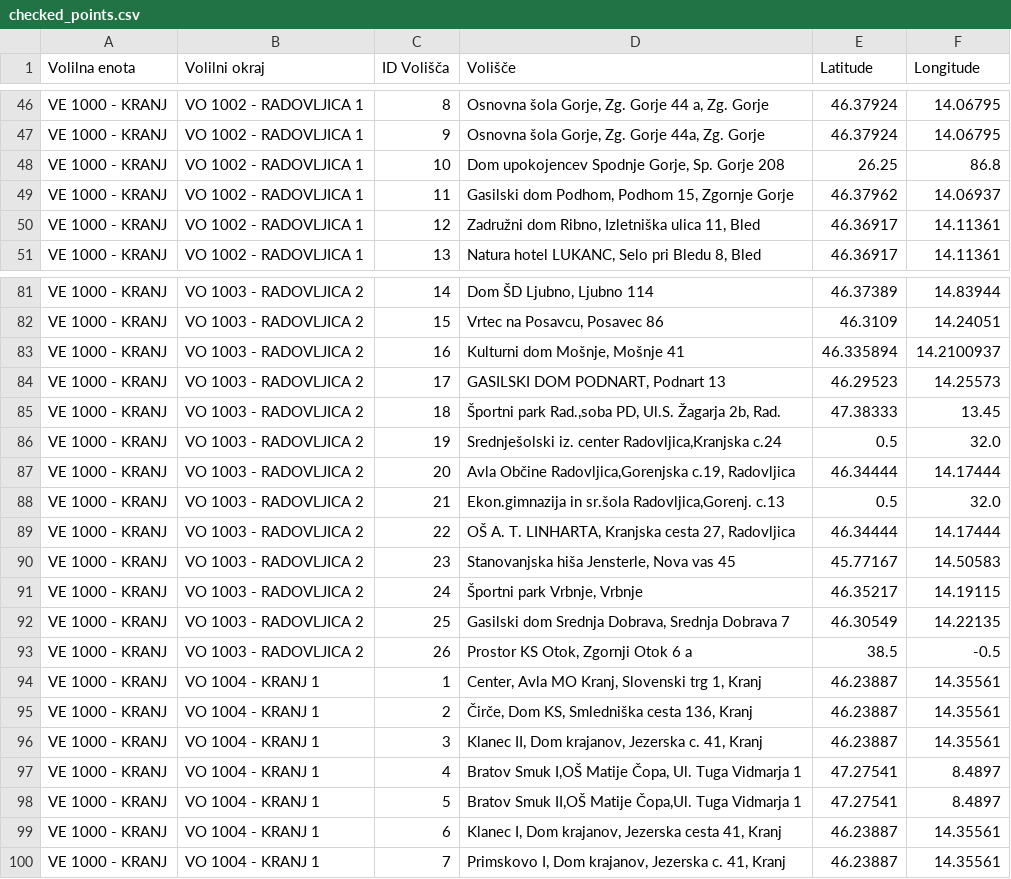
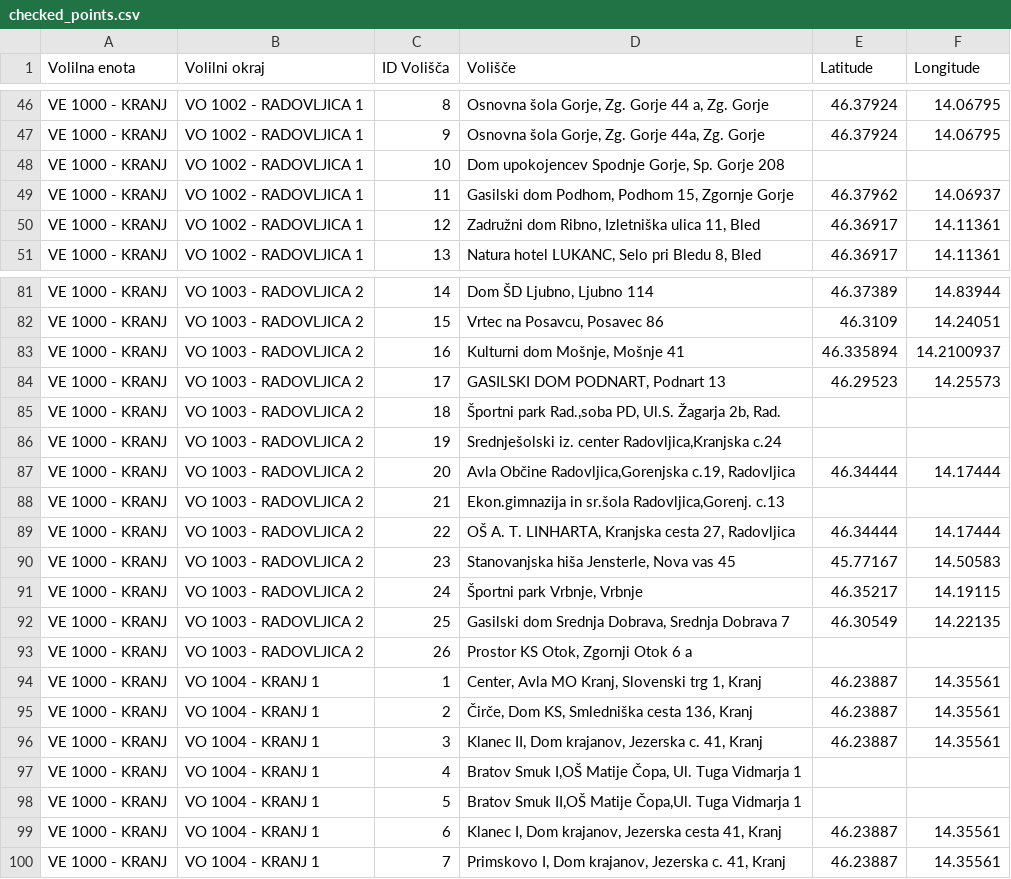
Before and after one commit to arojc/AnalizaVolitev, a CSV file: AnalizaVolitev/volisca/volisca_2/checked_points.csv, drawn as a sheet; only a part is shown, gaps mark what is left out; the diff covers the shown part only.

```diff
--- a/AnalizaVolitev/volisca/volisca_2/checked_points.csv
+++ b/AnalizaVolitev/volisca/volisca_2/checked_points.csv
@@ -47,3 +47,3 @@ VE 1000 - KRANJ,VO 1002 - RADOVLJICA 1,8,"Osnovna šola Gorje, Zg. Gorje 44 a, Z
 VE 1000 - KRANJ,VO 1002 - RADOVLJICA 1,9,"Osnovna šola Gorje, Zg. Gorje 44a, Zg. Gorje",46.37924,14.06795
-VE 1000 - KRANJ,VO 1002 - RADOVLJICA 1,10,"Dom upokojencev Spodnje Gorje, Sp. Gorje 208",26.25,86.8
+VE 1000 - KRANJ,VO 1002 - RADOVLJICA 1,10,"Dom upokojencev Spodnje Gorje, Sp. Gorje 208",,
 VE 1000 - KRANJ,VO 1002 - RADOVLJICA 1,11,"Gasilski dom Podhom, Podhom 15, Zgornje Gorje",46.37962,14.06937
@@ -84,6 +84,6 @@ VE 1000 - KRANJ,VO 1003 - RADOVLJICA 2,16,"Kulturni dom Mošnje, Mošnje 41",46.
 VE 1000 - KRANJ,VO 1003 - RADOVLJICA 2,17,"GASILSKI DOM PODNART, Podnart 13",46.29523,14.25573
-VE 1000 - KRANJ,VO 1003 - RADOVLJICA 2,18,"Športni park Rad.,soba PD, Ul.S. Žagarja 2b, Rad.",47.38333,13.45
-VE 1000 - KRANJ,VO 1003 - RADOVLJICA 2,19,"Srednješolski iz. center Radovljica,Kranjska c.24",0.5,32.0
+VE 1000 - KRANJ,VO 1003 - RADOVLJICA 2,18,"Športni park Rad.,soba PD, Ul.S. Žagarja 2b, Rad.",,
+VE 1000 - KRANJ,VO 1003 - RADOVLJICA 2,19,"Srednješolski iz. center Radovljica,Kranjska c.24",,
 VE 1000 - KRANJ,VO 1003 - RADOVLJICA 2,20,"Avla Občine Radovljica,Gorenjska c.19, Radovljica",46.34444,14.17444
-VE 1000 - KRANJ,VO 1003 - RADOVLJICA 2,21,"Ekon.gimnazija in sr.šola Radovljica,Gorenj. c.13",0.5,32.0
+VE 1000 - KRANJ,VO 1003 - RADOVLJICA 2,21,"Ekon.gimnazija in sr.šola Radovljica,Gorenj. c.13",,
 VE 1000 - KRANJ,VO 1003 - RADOVLJICA 2,22,"OŠ A. T. LINHARTA, Kranjska cesta 27, Radovljica",46.34444,14.17444
@@ -92,3 +92,3 @@ VE 1000 - KRANJ,VO 1003 - RADOVLJICA 2,24,"Športni park Vrbnje, Vrbnje",46.3521
 VE 1000 - KRANJ,VO 1003 - RADOVLJICA 2,25,"Gasilski dom Srednja Dobrava, Srednja Dobrava 7",46.30549,14.22135
-VE 1000 - KRANJ,VO 1003 - RADOVLJICA 2,26,"Prostor KS Otok, Zgornji Otok 6 a",38.5,-0.5
+VE 1000 - KRANJ,VO 1003 - RADOVLJICA 2,26,"Prostor KS Otok, Zgornji Otok 6 a",,
 VE 1000 - KRANJ,VO 1004 - KRANJ 1,1,"Center, Avla MO Kranj, Slovenski trg 1, Kranj",46.23887,14.35561
@@ -96,4 +96,4 @@ VE 1000 - KRANJ,VO 1004 - KRANJ 1,2,"Čirče, Dom KS, Smledniška cesta 136, Kra
 VE 1000 - KRANJ,VO 1004 - KRANJ 1,3,"Klanec II, Dom krajanov, Jezerska c. 41, Kranj",46.23887,14.35561
-VE 1000 - KRANJ,VO 1004 - KRANJ 1,4,"Bratov Smuk I,OŠ Matije Čopa, Ul. Tuga Vidmarja 1",47.27541,8.4897
-VE 1000 - KRANJ,VO 1004 - KRANJ 1,5,"Bratov Smuk II,OŠ Matije Čopa,Ul. Tuga Vidmarja 1",47.27541,8.4897
+VE 1000 - KRANJ,VO 1004 - KRANJ 1,4,"Bratov Smuk I,OŠ Matije Čopa, Ul. Tuga Vidmarja 1",,
+VE 1000 - KRANJ,VO 1004 - KRANJ 1,5,"Bratov Smuk II,OŠ Matije Čopa,Ul. Tuga Vidmarja 1",,
 VE 1000 - KRANJ,VO 1004 - KRANJ 1,6,"Klanec I, Dom krajanov, Jezerska cesta 41, Kranj",46.23887,14.35561
```
Also changed, not shown: 56 edited cells elsewhere in this file, AnalizaVolitev/volisca/volisca_2/volisca_vsa.csv, 1 other file.
